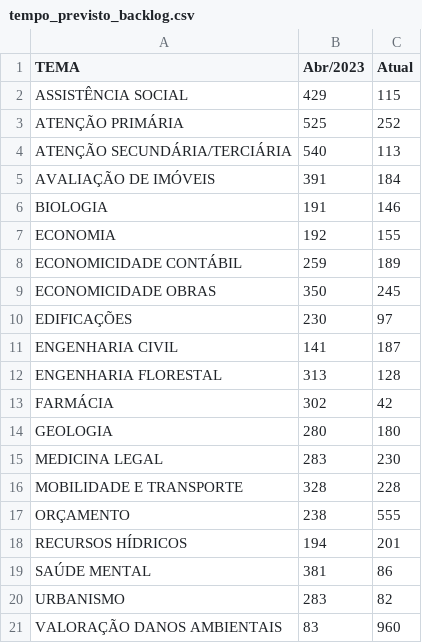
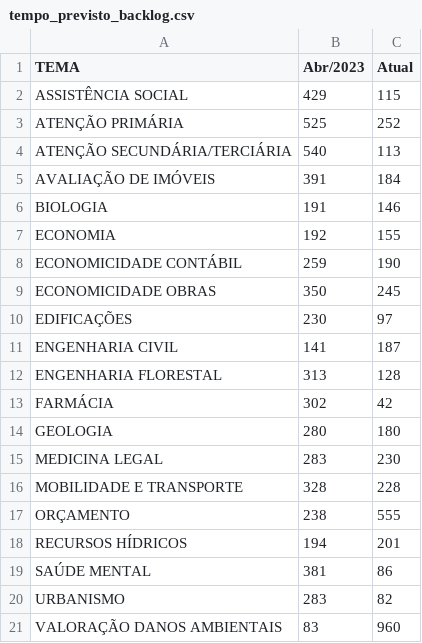
Before and after one commit to pedropaixaomprj/datawrapper-gate, a CSV file: tempo_previsto_backlog.csv, drawn as a sheet.

Commit message:
Dados de acervo atualizados

```diff
--- a/tempo_previsto_backlog.csv
+++ b/tempo_previsto_backlog.csv
@@ -7,3 +7,3 @@ BIOLOGIA,191,146
 ECONOMIA,192,155
-ECONOMICIDADE CONTÁBIL,259,189
+ECONOMICIDADE CONTÁBIL,259,190
 ECONOMICIDADE OBRAS,350,245
```
